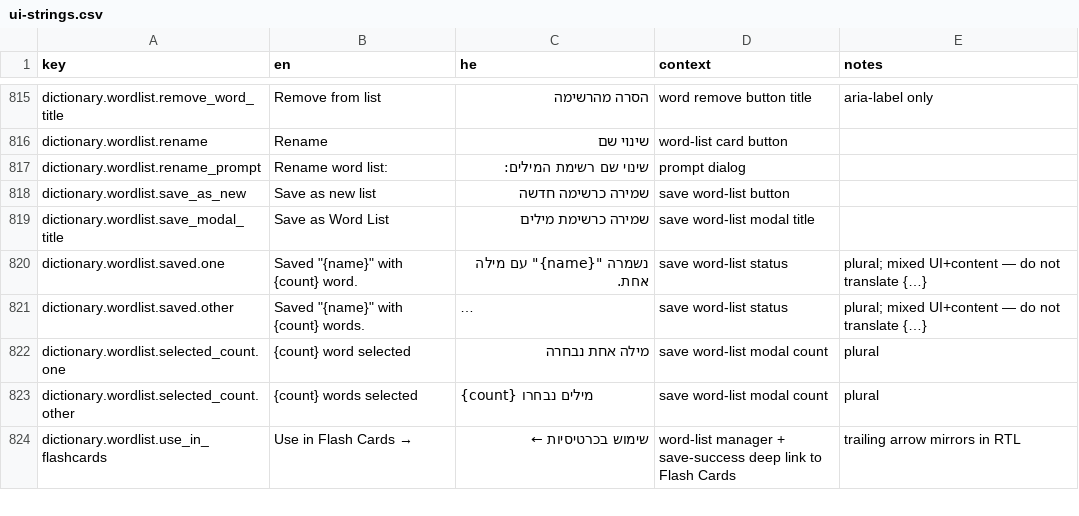
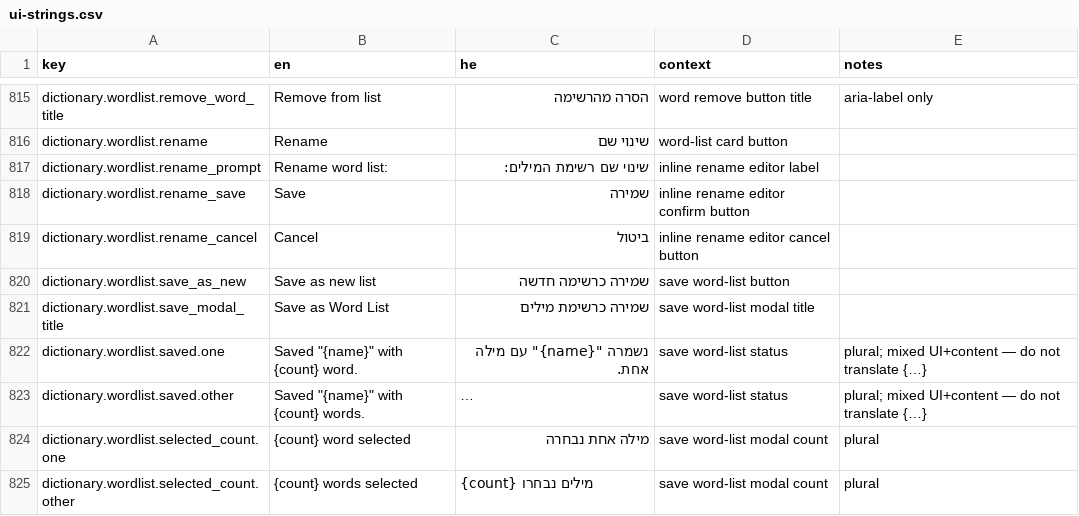
Before and after one commit to Hbleiberg/Hebrew_Blender, a CSV file: locales/ui-strings.csv, drawn as a sheet; only a part is shown, gaps mark what is left out; the shorter side is filled out with more unchanged rows; long unchanged cells end in ….

```diff
--- a/locales/ui-strings.csv
+++ b/locales/ui-strings.csv
@@ -816,3 +816,5 @@ dictionary.wordlist.remove_word_title,Remove from list,הסרה מהרשימה,w
 dictionary.wordlist.rename,Rename,שינוי שם,word-list card button,
-dictionary.wordlist.rename_prompt,Rename word list:,שינוי שם רשימת המילים:,prompt dialog,
+dictionary.wordlist.rename_prompt,Rename word list:,שינוי שם רשימת המילים:,inline rename editor label,
+dictionary.wordlist.rename_save,Save,שמירה,inline rename editor confirm button,
+dictionary.wordlist.rename_cancel,Cancel,ביטול,inline rename editor cancel button,
 dictionary.wordlist.save_as_new,Save as new list,שמירה כרשימה חדשה,save word-list button,
```
Also changed, not shown: 3 other files.
